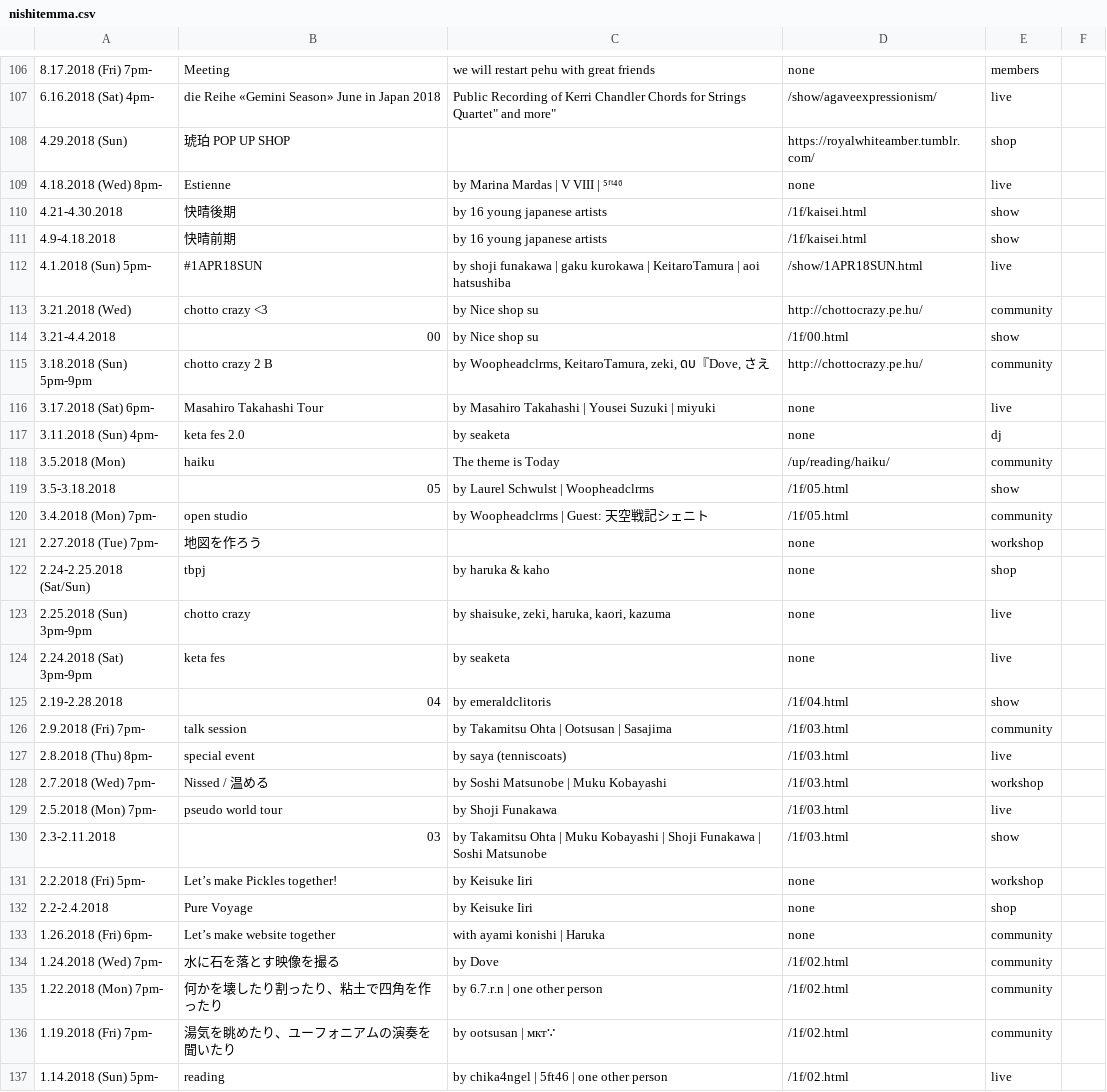
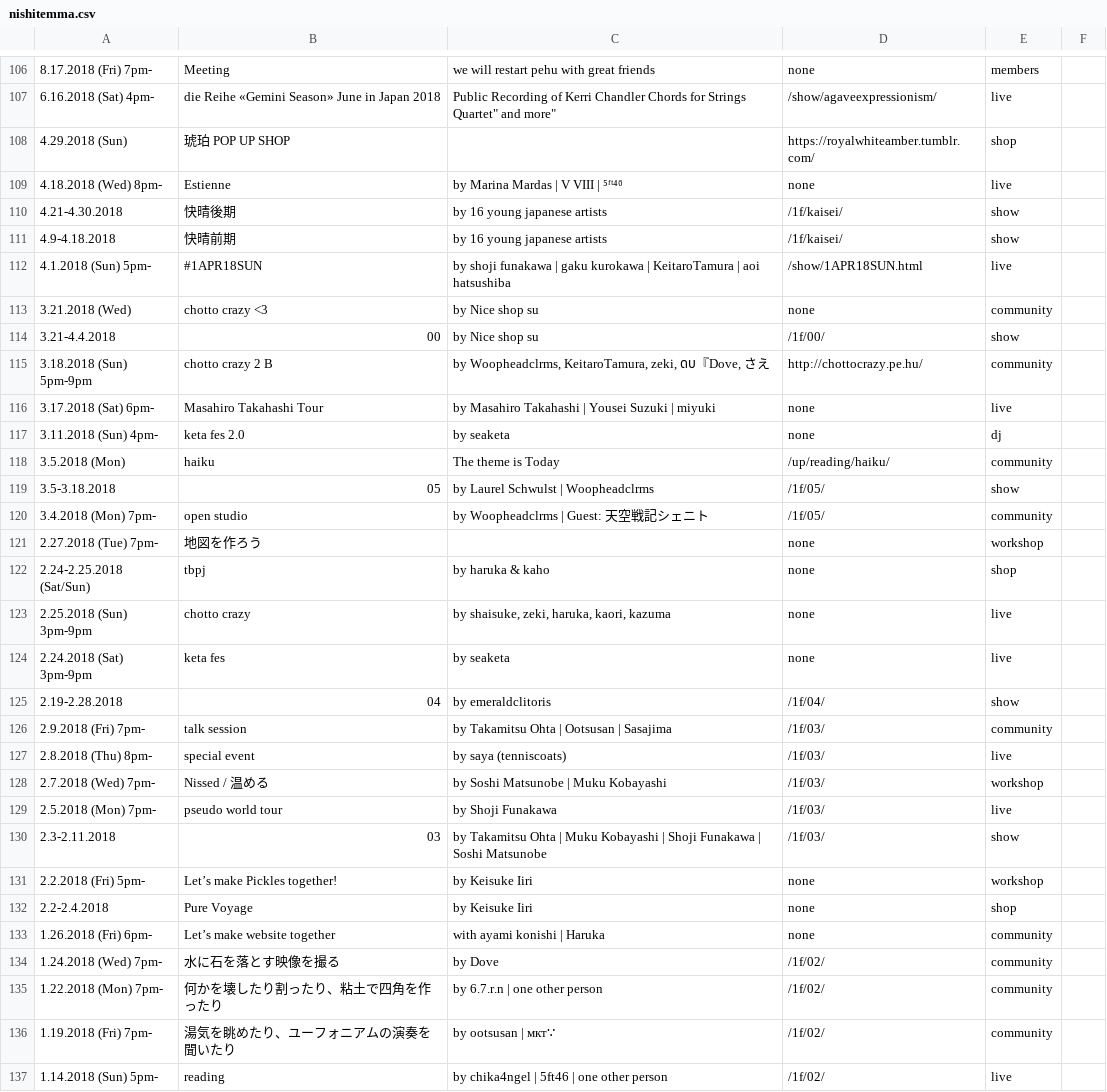
Before and after one commit to pe-hu/nishitemma, a CSV file: show/nishitemma.csv, drawn as a sheet; only a part is shown, gaps mark what is left out; the diff covers the shown part only.

Commit message:
Update nishitemma.csv

```diff
--- a/show/nishitemma.csv
+++ b/show/nishitemma.csv
@@ -109,7 +109,7 @@
 4.18.2018 (Wed) 8pm-, Estienne, by Marina Mardas | V VIII | ⁵ᶠᵗ⁴⁶,none, live
-4.21-4.30.2018, 快晴後期, by 16 young japanese artists, /1f/kaisei.html, show
-4.9-4.18.2018, 快晴前期, by 16 young japanese artists, /1f/kaisei.html, show
+4.21-4.30.2018, 快晴後期, by 16 young japanese artists, /1f/kaisei/, show
+4.9-4.18.2018, 快晴前期, by 16 young japanese artists, /1f/kaisei/, show
 4.1.2018 (Sun) 5pm-, #1APR18SUN, by shoji funakawa | gaku kurokawa | KeitaroTamura | aoi hatsushiba, /show/1APR18SUN.html, live
-3.21.2018 (Wed), chotto crazy <3, by Nice shop su, http://chottocrazy.pe.hu/, community
-3.21-4.4.2018, 00, by Nice shop su, /1f/00.html, show
+3.21.2018 (Wed), chotto crazy <3, by Nice shop su, none, community
+3.21-4.4.2018, 00, by Nice shop su, /1f/00/, show
 3.18.2018 (Sun) 5pm-9pm, chotto crazy 2 B, "by Woopheadclrms, KeitaroTamura, zeki, ดบ『Dove, さえ", http://chottocrazy.pe.hu/, community
@@ -118,4 +118,4 @@
 3.5.2018 (Mon), haiku, The theme is Today, /up/reading/haiku/, community
-3.5-3.18.2018, 05, by Laurel Schwulst | Woopheadclrms, /1f/05.html, show
-3.4.2018 (Mon) 7pm-, open studio, by Woopheadclrms | Guest: 天空戦記シェニト, /1f/05.html, community
+3.5-3.18.2018, 05, by Laurel Schwulst | Woopheadclrms, /1f/05/, show
+3.4.2018 (Mon) 7pm-, open studio, by Woopheadclrms | Guest: 天空戦記シェニト, /1f/05/, community
 2.27.2018 (Tue) 7pm-, 地図を作ろう, ,none, workshop
@@ -124,8 +124,8 @@
 2.24.2018 (Sat) 3pm-9pm, keta fes, by seaketa,none, live
-2.19-2.28.2018, 04, by emeraldclitoris, /1f/04.html, show
-2.9.2018 (Fri) 7pm-, talk session, by Takamitsu Ohta | Ootsusan | Sasajima, /1f/03.html, community
-2.8.2018 (Thu) 8pm-, special event, by saya (tenniscoats), /1f/03.html, live
-2.7.2018 (Wed) 7pm-, Nissed / 温める, by Soshi Matsunobe | Muku Kobayashi, /1f/03.html, workshop
-2.5.2018 (Mon) 7pm-, pseudo world tour, by Shoji Funakawa, /1f/03.html, live
-2.3-2.11.2018, 03, by Takamitsu Ohta | Muku Kobayashi | Shoji Funakawa | Soshi Matsunobe, /1f/03.html, show
+2.19-2.28.2018, 04, by emeraldclitoris, /1f/04/, show
+2.9.2018 (Fri) 7pm-, talk session, by Takamitsu Ohta | Ootsusan | Sasajima, /1f/03/, community
+2.8.2018 (Thu) 8pm-, special event, by saya (tenniscoats), /1f/03/, live
+2.7.2018 (Wed) 7pm-, Nissed / 温める, by Soshi Matsunobe | Muku Kobayashi, /1f/03/, workshop
+2.5.2018 (Mon) 7pm-, pseudo world tour, by Shoji Funakawa, /1f/03/, live
+2.3-2.11.2018, 03, by Takamitsu Ohta | Muku Kobayashi | Shoji Funakawa | Soshi Matsunobe, /1f/03/, show
 2.2.2018 (Fri) 5pm-, Let’s make Pickles together!, by Keisuke Iiri,none, workshop
@@ -133,5 +133,5 @@
 1.26.2018 (Fri) 6pm-, Let’s make website together, with ayami konishi | Haruka,none, community
-1.24.2018 (Wed) 7pm-, 水に石を落とす映像を撮る, by Dove, /1f/02.html, community
-1.22.2018 (Mon) 7pm-, 何かを壊したり割ったり、粘土で四角を作ったり, by 6.7.r.n | one other person, /1f/02.html, community
-1.19.2018 (Fri) 7pm-, 湯気を眺めたり、ユーフォニアムの演奏を聞いたり, by ootsusan | мкт∵, /1f/02.html, community
-1.14.2018 (Sun) 5pm-, reading, by chika4ngel | 5ft46 | one other person, /1f/02.html, live
+1.24.2018 (Wed) 7pm-, 水に石を落とす映像を撮る, by Dove, /1f/02/, community
+1.22.2018 (Mon) 7pm-, 何かを壊したり割ったり、粘土で四角を作ったり, by 6.7.r.n | one other person, /1f/02/, community
+1.19.2018 (Fri) 7pm-, 湯気を眺めたり、ユーフォニアムの演奏を聞いたり, by ootsusan | мкт∵, /1f/02/, community
+1.14.2018 (Sun) 5pm-, reading, by chika4ngel | 5ft46 | one other person, /1f/02/, live
```
Also changed, not shown: 4 edited cells elsewhere in this file.
